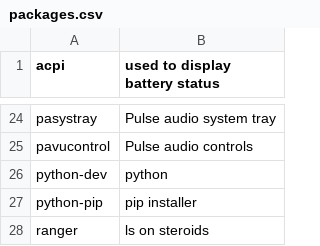
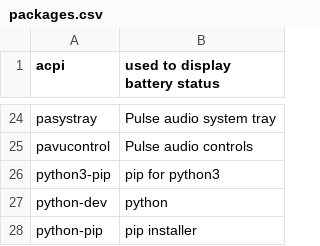
Before and after one commit to sam33r/dotfiles, a CSV file: packages.csv, drawn as a sheet; only a part is shown, gaps mark what is left out; the shorter side is filled out with more unchanged rows; the diff names each change by its address in the sheet, - before the commit and + after, or states it on an @@ line.

Commit message:
Add python3 pip

```diff
--- a/packages.csv
+++ b/packages.csv
+row 26: python3-pip | pip for python3
```
